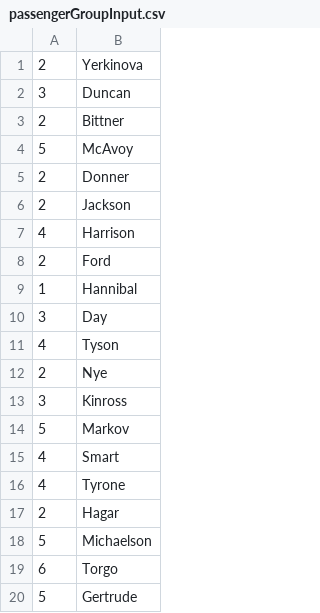
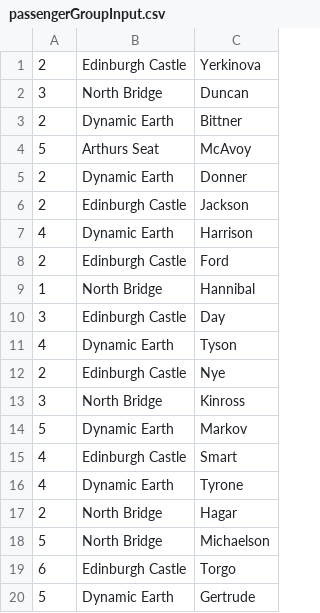
Before and after one commit to asimoka/ASE_CW2, a CSV file: passengerGroupInput.csv, drawn as a sheet; the diff names each change by its address in the sheet, - before the commit and + after, or states it on an @@ line.

Commit message:
Update passengerGroupInput.csv

```diff
--- a/passengerGroupInput.csv
+++ b/passengerGroupInput.csv
+column B, rows 1-20: Edinburgh Castle | North Bridge | Dynamic Earth | Arthurs Seat | Dynamic Earth | Edinburgh Castle | Dynamic Earth | Edinburgh Castle | North Bridge | Edinburgh Castle | Dynamic Earth | Edinburgh Castle | North Bridge | Dynamic Earth | Edinburgh Castle | Dynamic Earth | North Bridge | North Bridge | Edinburgh Castle | Dynamic Earth
```
